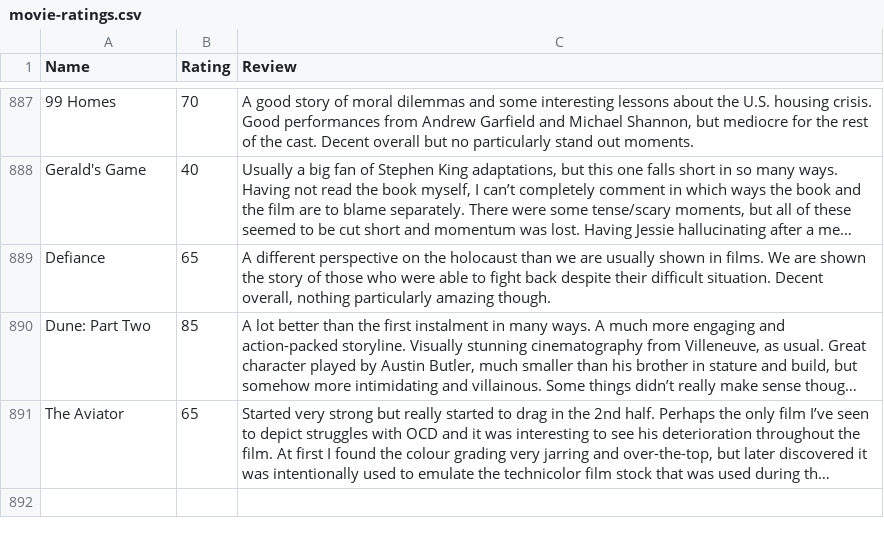
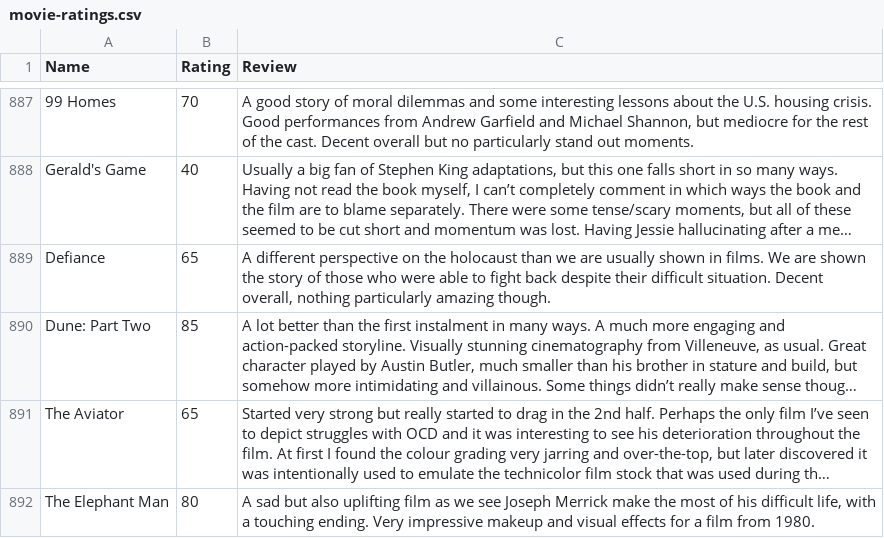
Before and after one commit to tnoel999888/lister, a CSV file: src/data/movie-ratings.csv, drawn as a sheet; only a part is shown, gaps mark what is left out; long unchanged cells end in …; the diff names each change by its address in the sheet, - before the commit and + after, or states it on an @@ line.

Commit message:
Update movie-ratings.csv

```diff
--- a/src/data/movie-ratings.csv
+++ b/src/data/movie-ratings.csv
+row 892: The Elephant Man | 80 | A sad but also uplifting film as we see Joseph Merrick make the most of his difficult life, with a touching ending. Very impressive makeup and visual effects for a film from 1980.
```
